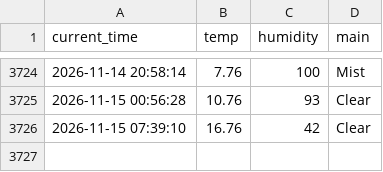
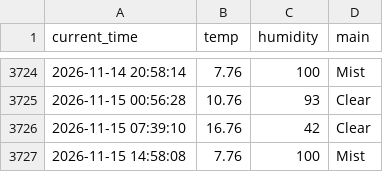
Before and after one commit to KKH2007/weather_5m, a CSV file: weather.csv, drawn as a sheet; only a part is shown, gaps mark what is left out.

```diff
--- a/weather.csv
+++ b/weather.csv
@@ -3726 +3726,2 @@ current_time,temp,humidity,main
 2026-11-15 07:39:10,16.76,42,Clear
+2026-11-15 14:58:08,7.76,100,Mist
```
